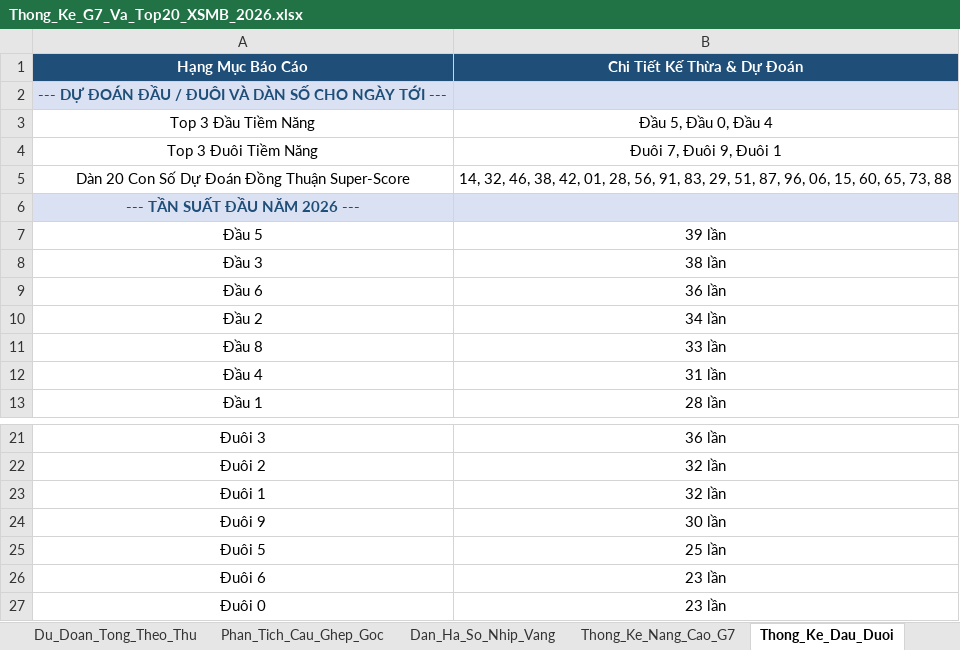
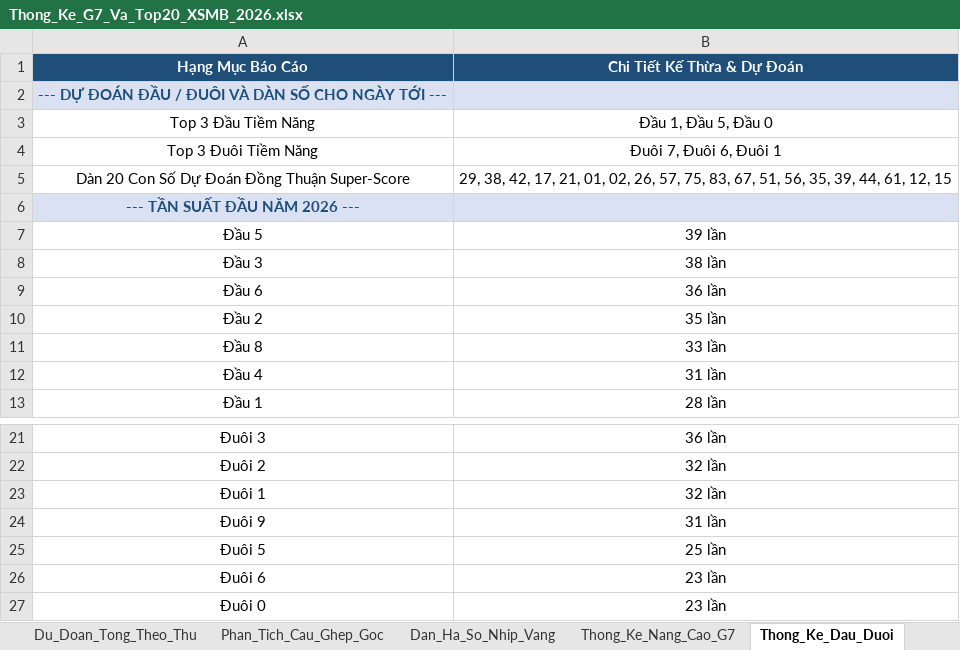
Before and after one commit to happiness2286-dot/logistic, an Excel workbook: Thong_Ke_G7_Va_Top20_XSMB_2026.xlsx, sheet Thong_Ke_Dau_Duoi, drawn as a sheet; only a part is shown, gaps mark what is left out; values as stored, in another font and other column widths than the file's, no borders; the diff names each change by its address in the sheet, - before the commit and + after, or states it on an @@ line.

```diff
--- a/Thong_Ke_G7_Va_Top20_XSMB_2026.xlsx (sheet Thong_Ke_Dau_Duoi)
+++ b/Thong_Ke_G7_Va_Top20_XSMB_2026.xlsx (sheet Thong_Ke_Dau_Duoi)
-B3 (Chi Tiết Kế Thừa & Dự Đoán): Đầu 5, Đầu 0, Đầu 4
+B3 (Chi Tiết Kế Thừa & Dự Đoán): Đầu 1, Đầu 5, Đầu 0
-B4 (Chi Tiết Kế Thừa & Dự Đoán): Đuôi 7, Đuôi 9, Đuôi 1
+B4 (Chi Tiết Kế Thừa & Dự Đoán): Đuôi 7, Đuôi 6, Đuôi 1
-B5 (Chi Tiết Kế Thừa & Dự Đoán): 14, 32, 46, 38, 42, 01, 28, 56, 91, 83, 29, 51, 87, 96, 06, 15, 60, 65, 73, 88
+B5 (Chi Tiết Kế Thừa & Dự Đoán): 29, 38, 42, 17, 21, 01, 02, 26, 57, 75, 83, 67, 51, 56, 35, 39, 44, 61, 12, 15
-B10 (Chi Tiết Kế Thừa & Dự Đoán): 34 lần
+B10 (Chi Tiết Kế Thừa & Dự Đoán): 35 lần
-B24 (Chi Tiết Kế Thừa & Dự Đoán): 30 lần
+B24 (Chi Tiết Kế Thừa & Dự Đoán): 31 lần
```
Also changed, not shown: sheet Lich_Su_Nuoi_Khung_3Ngay, sheet Top20_Dong_Thuan, sheet Dan_Ha_So_Nhip_Vang, sheet Thong_Ke_Nang_Cao_G7, sheet Du_Lieu_2026, sheet Thong_Ke_G7_MultiWindow, 2 more sheets, 9 other files.
